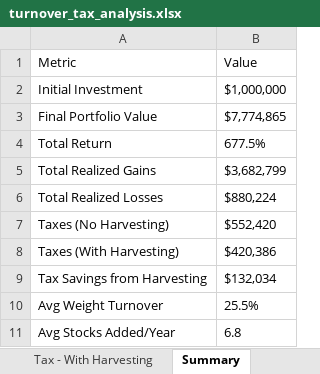
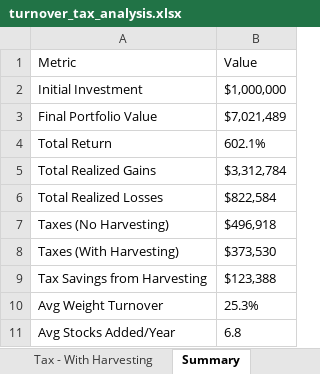
Before and after one commit to chapmanbeaird/active-share-backtest, an Excel workbook: results-excel/turnover_tax_analysis.xlsx, sheet Summary, drawn as a sheet; values as stored, in another font and other column widths than the file's, no borders; the diff names each change by its address in the sheet, - before the commit and + after, or states it on an @@ line.

```diff
--- a/results-excel/turnover_tax_analysis.xlsx (sheet Summary)
+++ b/results-excel/turnover_tax_analysis.xlsx (sheet Summary)
-B3 (Value): $7,774,865
+B3 (Value): $7,021,489
-B4 (Value): 677.5%
+B4 (Value): 602.1%
-B5 (Value): $3,682,799
+B5 (Value): $3,312,784
-B6 (Value): $880,224
+B6 (Value): $822,584
-B7 (Value): $552,420
+B7 (Value): $496,918
-B8 (Value): $420,386
+B8 (Value): $373,530
-B9 (Value): $132,034
+B9 (Value): $123,388
-B10 (Value): 25.5%
+B10 (Value): 25.3%
```
Also changed, not shown: sheet Tax - No Harvesting, sheet Tax - With Harvesting, sheet Turnover, results-excel/Portfolio_individual_stock_returns.xlsx, results-excel/backtest_results.xlsx, 9 other files.
